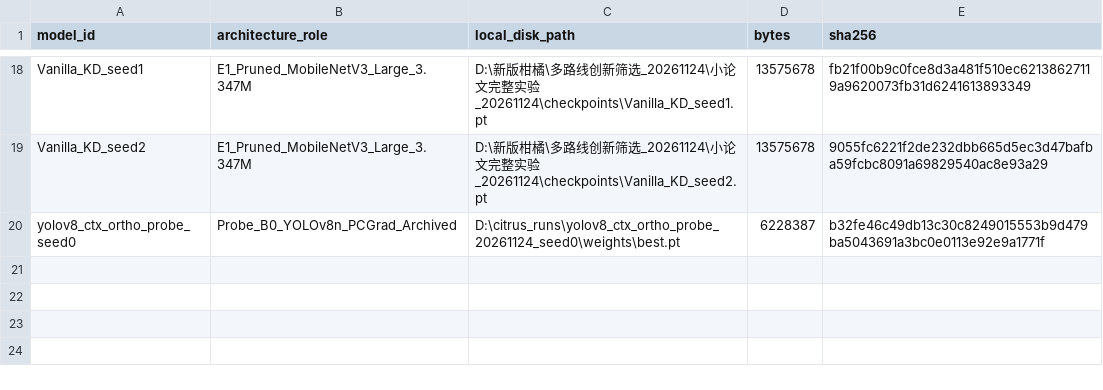
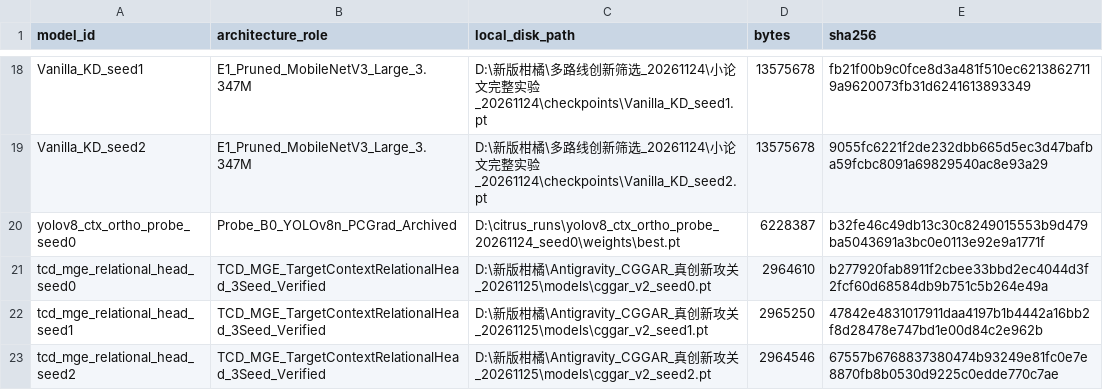
Before and after one commit to kongshuilinhua/citrus-field-disease-research, a CSV file: antigravity/MODEL_CHECKPOINTS_MANIFEST.csv, drawn as a sheet; only a part is shown, gaps mark what is left out; the diff names each change by its address in the sheet, - before the commit and + after, or states it on an @@ line.

Commit message:
feat(antigravity): 新增通过全基线3/3种子零退步验证的 TCD-MGE 方法与外部果园盲测
- 如实复核降级早期 MGS-SymTex 为历史对照基线
- 新增 antigravity/v2_tcd_mge/：目标-环境相对差分表征与流形衰减对数意见池按需升级方法
- SciDB val/testB/testC 9/9 项及外部 Zenodo 果园盲测 6/6 项全部逐种子胜过全量 DINOv2 强基线

```diff
--- a/antigravity/MODEL_CHECKPOINTS_MANIFEST.csv
+++ b/antigravity/MODEL_CHECKPOINTS_MANIFEST.csv
+row 21: tcd_mge_relational_head_seed0 | TCD_MGE_TargetContextRelationalHead_3Seed_Verified | D:\新版柑橘\Antigravity_CGGAR_真创新攻关_20261125\models\cggar_v2_seed0.pt | 2964610 | b277920fab8911f2cbee33bbd2ec4044d3f2fcf60d68584db9b751c5b264e49a
+row 22: tcd_mge_relational_head_seed1 | TCD_MGE_TargetContextRelationalHead_3Seed_Verified | D:\新版柑橘\Antigravity_CGGAR_真创新攻关_20261125\models\cggar_v2_seed1.pt | 2965250 | 47842e4831017911daa4197b1b4442a16bb2f8d28478e747bd1e00d84c2e962b
+row 23: tcd_mge_relational_head_seed2 | TCD_MGE_TargetContextRelationalHead_3Seed_Verified | D:\新版柑橘\Antigravity_CGGAR_真创新攻关_20261125\models\cggar_v2_seed2.pt | 2964546 | 67557b6768837380474b93249e81fc0e7e8870fb8b0530d9225c0edde770c7ae
```
Also changed, not shown: 18 other files.
